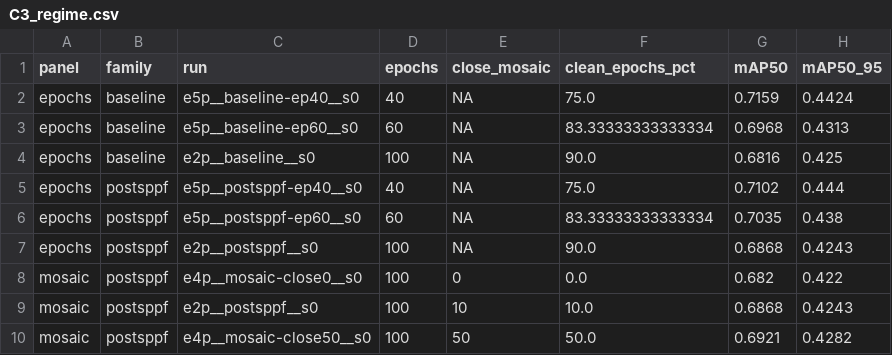
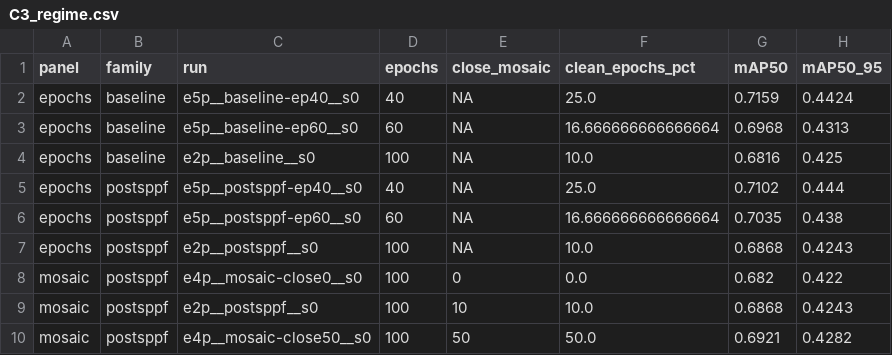
Before and after one commit to Mr-Flyguy/ri-yolo, a CSV file: tables/C3_regime.csv, drawn as a sheet.

Commit message:
fix(c3): fix clean epochs pct and double counting

```diff
--- a/tables/C3_regime.csv
+++ b/tables/C3_regime.csv
@@ -1,8 +1,8 @@
 panel,family,run,epochs,close_mosaic,clean_epochs_pct,mAP50,mAP50_95
-epochs,baseline,e5p__baseline-ep40__s0,40,NA,75.0,0.7159,0.4424
-epochs,baseline,e5p__baseline-ep60__s0,60,NA,83.33333333333334,0.6968,0.4313
-epochs,baseline,e2p__baseline__s0,100,NA,90.0,0.6816,0.425
-epochs,postsppf,e5p__postsppf-ep40__s0,40,NA,75.0,0.7102,0.444
-epochs,postsppf,e5p__postsppf-ep60__s0,60,NA,83.33333333333334,0.7035,0.438
-epochs,postsppf,e2p__postsppf__s0,100,NA,90.0,0.6868,0.4243
+epochs,baseline,e5p__baseline-ep40__s0,40,NA,25.0,0.7159,0.4424
+epochs,baseline,e5p__baseline-ep60__s0,60,NA,16.666666666666664,0.6968,0.4313
+epochs,baseline,e2p__baseline__s0,100,NA,10.0,0.6816,0.425
+epochs,postsppf,e5p__postsppf-ep40__s0,40,NA,25.0,0.7102,0.444
+epochs,postsppf,e5p__postsppf-ep60__s0,60,NA,16.666666666666664,0.7035,0.438
+epochs,postsppf,e2p__postsppf__s0,100,NA,10.0,0.6868,0.4243
 mosaic,postsppf,e4p__mosaic-close0__s0,100,0,0.0,0.682,0.422
```
Also changed, not shown: 2 other files.
